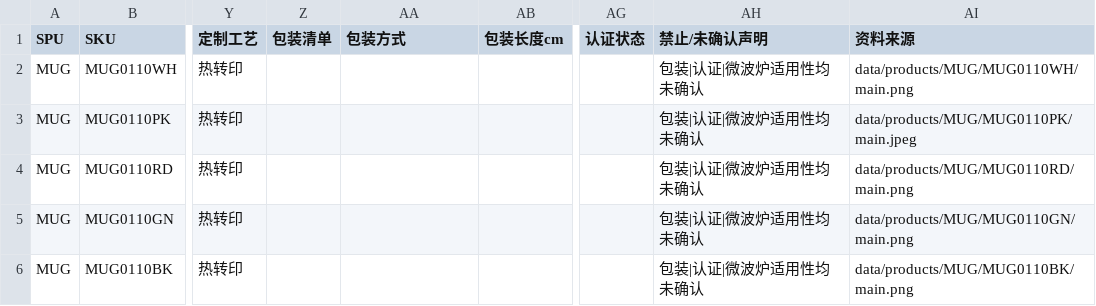
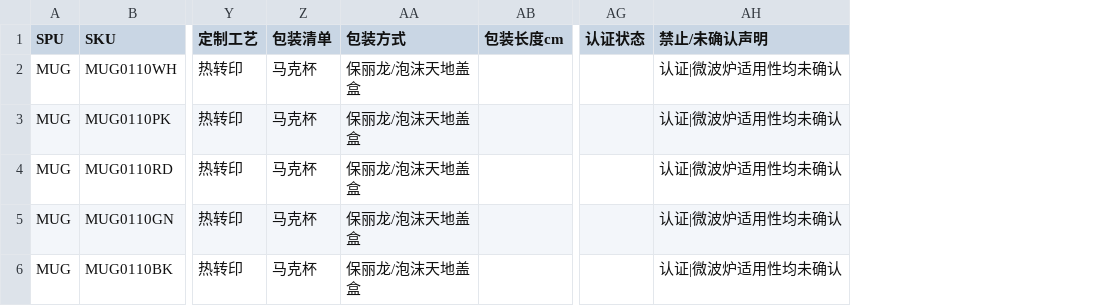
Before and after one commit to hiscaler/conductor, a CSV file: data/product-catalog.csv, drawn as a sheet; only a part is shown, gaps mark what is left out; the diff names each change by its address in the sheet, - before the commit and + after, or states it on an @@ line.

```diff
--- a/data/product-catalog.csv
+++ b/data/product-catalog.csv
-column AI (资料来源), rows 2-6: data/products/MUG/MUG0110WH/main.png | data/products/MUG/MUG0110PK/main.jpeg | data/products/MUG/MUG0110RD/main.png | data/products/MUG/MUG0110GN/main.png | data/products/MUG/MUG0110BK/main.png
-Z2:Z6 (包装清单): (empty)
+Z2:Z6 (包装清单): 马克杯
-AA2:AA6 (包装方式): (empty)
+AA2:AA6 (包装方式): 保丽龙/泡沫天地盖盒
-AH2:AH6 (禁止/未确认声明): 包装|认证|微波炉适用性均未确认
+AH2:AH6 (禁止/未确认声明): 认证|微波炉适用性均未确认
```
Also changed, not shown: 5 other files.
